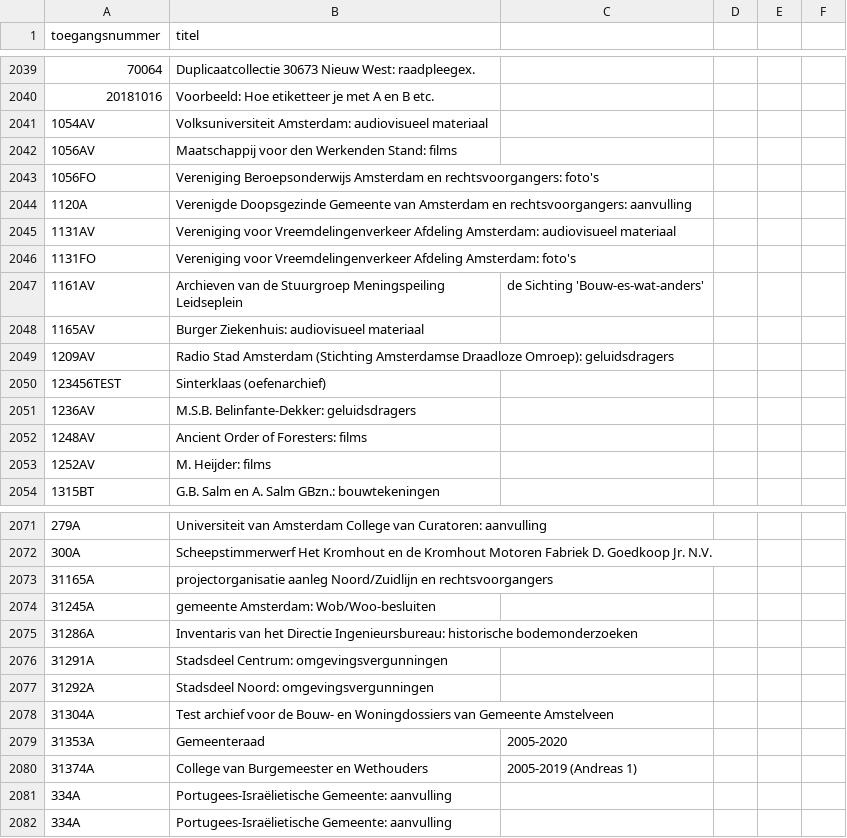
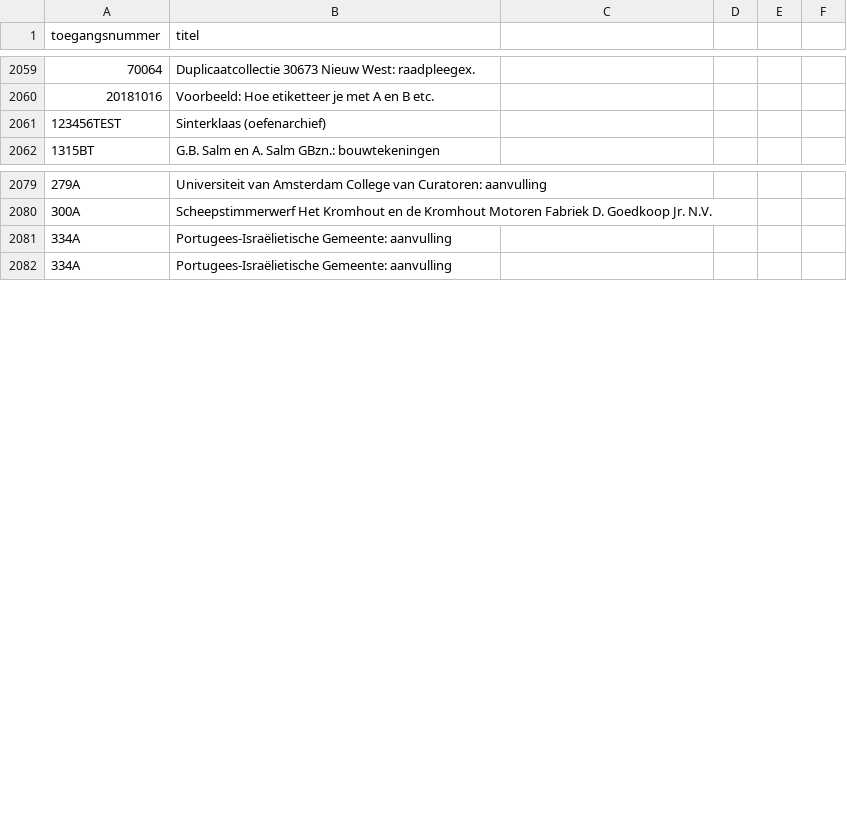
Before and after one commit to YorickDM/EtiketGenerator, a CSV file: ToegangenLijst.csv, drawn as a sheet; only a part is shown, gaps mark what is left out; the diff covers the shown part only.

Commit message:
Update ToegangenLijst.csv

```diff
--- a/ToegangenLijst.csv
+++ b/ToegangenLijst.csv
@@ -2040,15 +2060,3 @@
 20181016,Voorbeeld: Hoe etiketteer je met A en B etc.
-1054AV,Volksuniversiteit Amsterdam: audiovisueel materiaal
-1056AV,Maatschappij voor den Werkenden Stand: films
-1056FO,Vereniging Beroepsonderwijs Amsterdam en rechtsvoorgangers: foto's
-1120A,Verenigde Doopsgezinde Gemeente van Amsterdam en rechtsvoorgangers: aanvulling
-1131AV,Vereniging voor Vreemdelingenverkeer Afdeling Amsterdam: audiovisueel materiaal
-1131FO,Vereniging voor Vreemdelingenverkeer Afdeling Amsterdam: foto's
-1161AV,Archieven van de Stuurgroep Meningspeiling Leidseplein, de Sichting 'Bouw-es-wat-anders'
-1165AV,Burger Ziekenhuis: audiovisueel materiaal
-1209AV,Radio Stad Amsterdam (Stichting Amsterdamse Draadloze Omroep): geluidsdragers
 123456TEST,Sinterklaas (oefenarchief)
-1236AV,M.S.B. Belinfante-Dekker: geluidsdragers
-1248AV,Ancient Order of Foresters: films
-1252AV,M. Heijder: films
 1315BT,G.B. Salm en A. Salm GBzn.: bouwtekeningen
@@ -2072,10 +2080,2 @@
 300A,Scheepstimmerwerf Het Kromhout en de Kromhout Motoren Fabriek D. Goedkoop Jr. N.V.
-31165A,projectorganisatie aanleg Noord/Zuidlijn en rechtsvoorgangers
-31245A,gemeente Amsterdam: Wob/Woo-besluiten
-31286A,Inventaris van het Directie Ingenieursbureau: historische bodemonderzoeken
-31291A,Stadsdeel Centrum: omgevingsvergunningen
-31292A,Stadsdeel Noord: omgevingsvergunningen
-31304A,Test archief voor de Bouw- en Woningdossiers van Gemeente Amstelveen
-31353A,Gemeenteraad, 2005-2020
-31374A,College van Burgemeester en Wethouders, 2005-2019 (Andreas 1)
 334A,Portugees-Israëlietische Gemeente: aanvulling
```
Also changed, not shown: 14 added rows and 2 edited cells elsewhere in this file.
